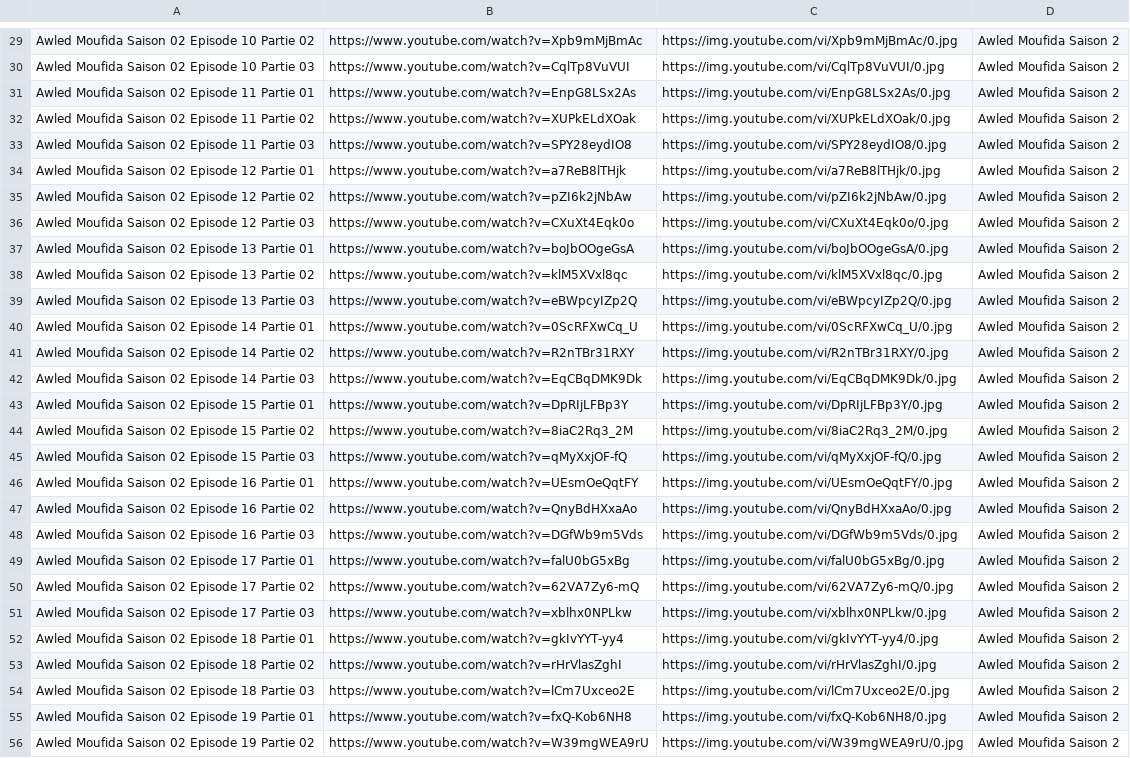
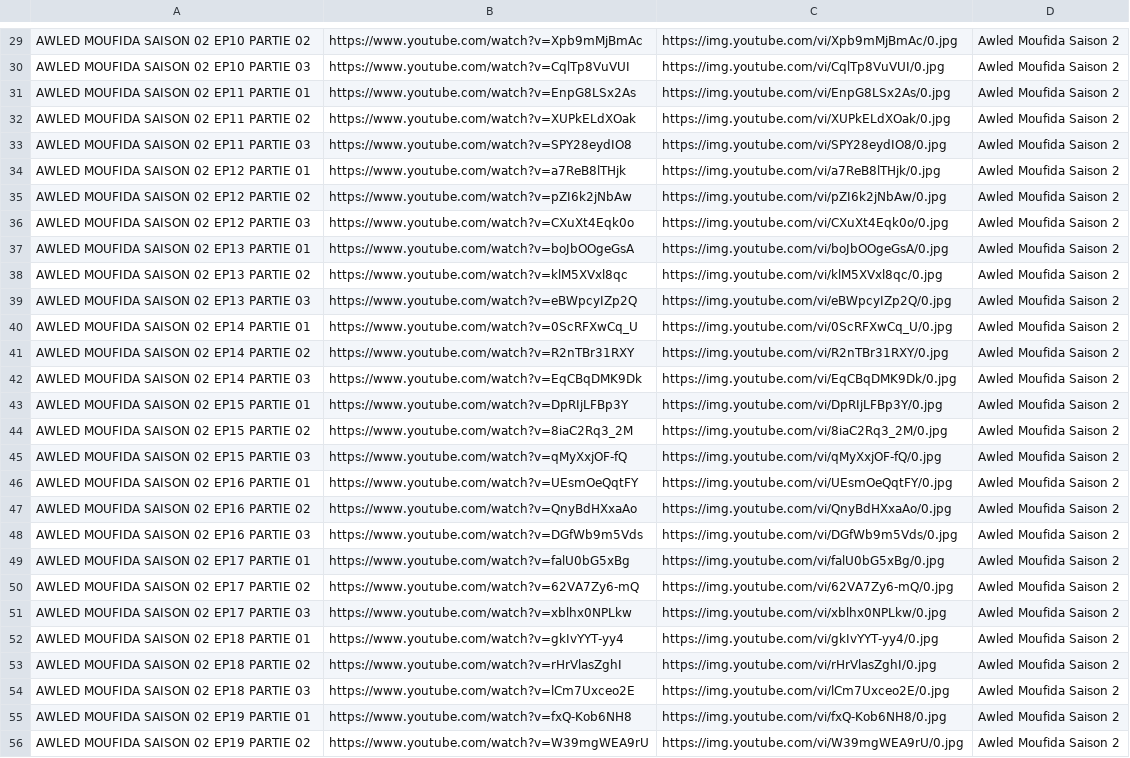
Before and after one commit to benamaraissam/iptv, a CSV file: Awled Moufida Saison 2.csv, drawn as a sheet; only a part is shown, gaps mark what is left out; the diff covers the shown part only; the diff names each change by its address in the sheet, - before the commit and + after, or states it on an @@ line.

```diff
--- a/Awled Moufida Saison 2.csv
+++ b/Awled Moufida Saison 2.csv
-A29: Awled Moufida Saison 02 Episode 10 Partie 02
+A29: AWLED MOUFIDA SAISON 02 EP10 PARTIE 02
-A30: Awled Moufida Saison 02 Episode 10 Partie 03
+A30: AWLED MOUFIDA SAISON 02 EP10 PARTIE 03
-A31: Awled Moufida Saison 02 Episode 11 Partie 01
+A31: AWLED MOUFIDA SAISON 02 EP11 PARTIE 01
-A32: Awled Moufida Saison 02 Episode 11 Partie 02
+A32: AWLED MOUFIDA SAISON 02 EP11 PARTIE 02
-A33: Awled Moufida Saison 02 Episode 11 Partie 03
+A33: AWLED MOUFIDA SAISON 02 EP11 PARTIE 03
-A34: Awled Moufida Saison 02 Episode 12 Partie 01
+A34: AWLED MOUFIDA SAISON 02 EP12 PARTIE 01
-A35: Awled Moufida Saison 02 Episode 12 Partie 02
+A35: AWLED MOUFIDA SAISON 02 EP12 PARTIE 02
-A36: Awled Moufida Saison 02 Episode 12 Partie 03
+A36: AWLED MOUFIDA SAISON 02 EP12 PARTIE 03
-A37: Awled Moufida Saison 02 Episode 13 Partie 01
+A37: AWLED MOUFIDA SAISON 02 EP13 PARTIE 01
-A38: Awled Moufida Saison 02 Episode 13 Partie 02
+A38: AWLED MOUFIDA SAISON 02 EP13 PARTIE 02
-A39: Awled Moufida Saison 02 Episode 13 Partie 03
+A39: AWLED MOUFIDA SAISON 02 EP13 PARTIE 03
-A40: Awled Moufida Saison 02 Episode 14 Partie 01
+A40: AWLED MOUFIDA SAISON 02 EP14 PARTIE 01
-A41: Awled Moufida Saison 02 Episode 14 Partie 02
+A41: AWLED MOUFIDA SAISON 02 EP14 PARTIE 02
-A42: Awled Moufida Saison 02 Episode 14 Partie 03
+A42: AWLED MOUFIDA SAISON 02 EP14 PARTIE 03
-A43: Awled Moufida Saison 02 Episode 15 Partie 01
+A43: AWLED MOUFIDA SAISON 02 EP15 PARTIE 01
-A44: Awled Moufida Saison 02 Episode 15 Partie 02
+A44: AWLED MOUFIDA SAISON 02 EP15 PARTIE 02
-A45: Awled Moufida Saison 02 Episode 15 Partie 03
+A45: AWLED MOUFIDA SAISON 02 EP15 PARTIE 03
-A46: Awled Moufida Saison 02 Episode 16 Partie 01
+A46: AWLED MOUFIDA SAISON 02 EP16 PARTIE 01
-A47: Awled Moufida Saison 02 Episode 16 Partie 02
+A47: AWLED MOUFIDA SAISON 02 EP16 PARTIE 02
-A48: Awled Moufida Saison 02 Episode 16 Partie 03
+A48: AWLED MOUFIDA SAISON 02 EP16 PARTIE 03
-A49: Awled Moufida Saison 02 Episode 17 Partie 01
+A49: AWLED MOUFIDA SAISON 02 EP17 PARTIE 01
-A50: Awled Moufida Saison 02 Episode 17 Partie 02
+A50: AWLED MOUFIDA SAISON 02 EP17 PARTIE 02
-A51: Awled Moufida Saison 02 Episode 17 Partie 03
+A51: AWLED MOUFIDA SAISON 02 EP17 PARTIE 03
-A52: Awled Moufida Saison 02 Episode 18 Partie 01
+A52: AWLED MOUFIDA SAISON 02 EP18 PARTIE 01
-A53: Awled Moufida Saison 02 Episode 18 Partie 02
+A53: AWLED MOUFIDA SAISON 02 EP18 PARTIE 02
-A54: Awled Moufida Saison 02 Episode 18 Partie 03
+A54: AWLED MOUFIDA SAISON 02 EP18 PARTIE 03
-A55: Awled Moufida Saison 02 Episode 19 Partie 01
+A55: AWLED MOUFIDA SAISON 02 EP19 PARTIE 01
-A56: Awled Moufida Saison 02 Episode 19 Partie 02
+A56: AWLED MOUFIDA SAISON 02 EP19 PARTIE 02
```
Also changed, not shown: 37 edited cells elsewhere in this file.
